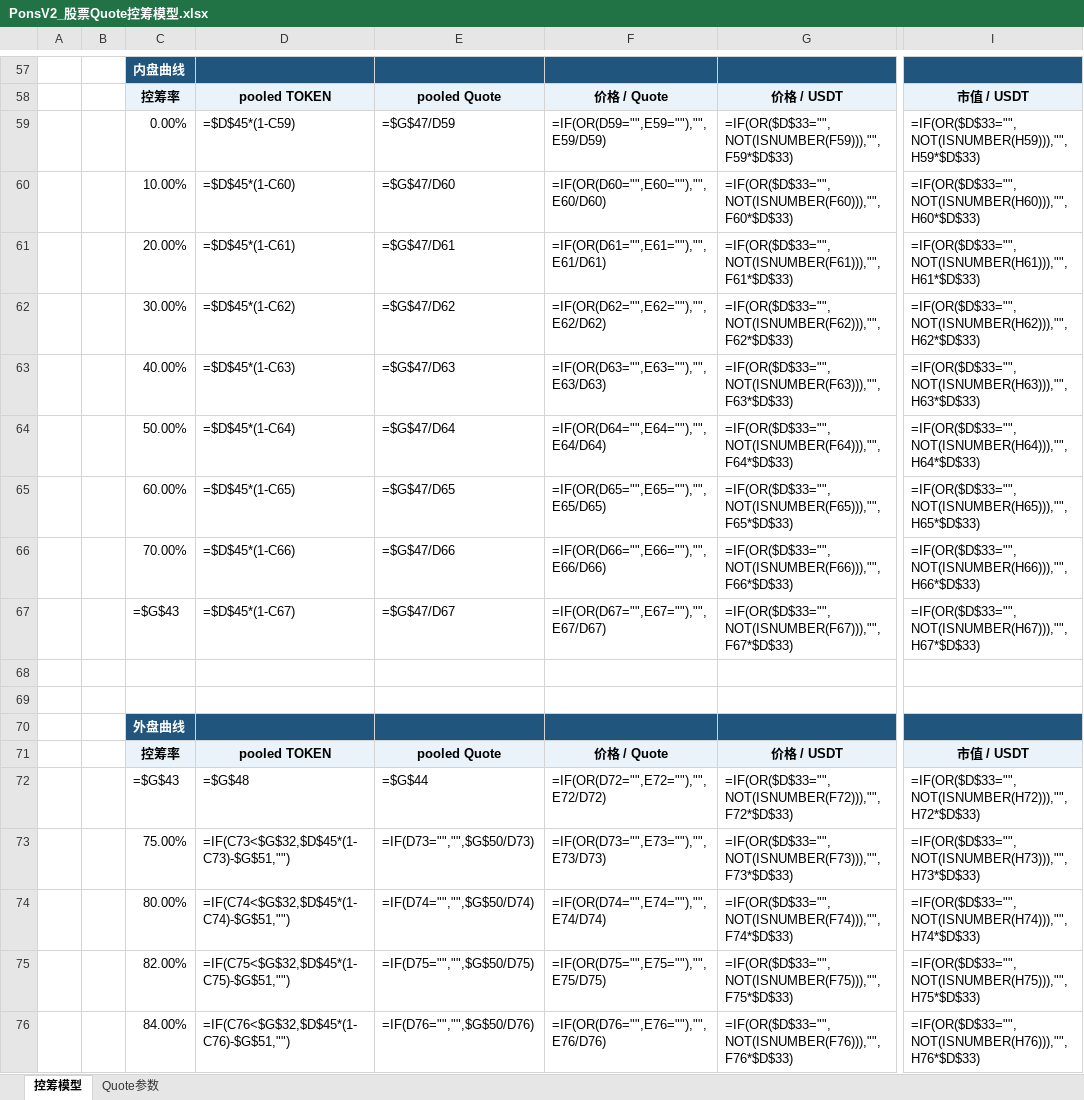
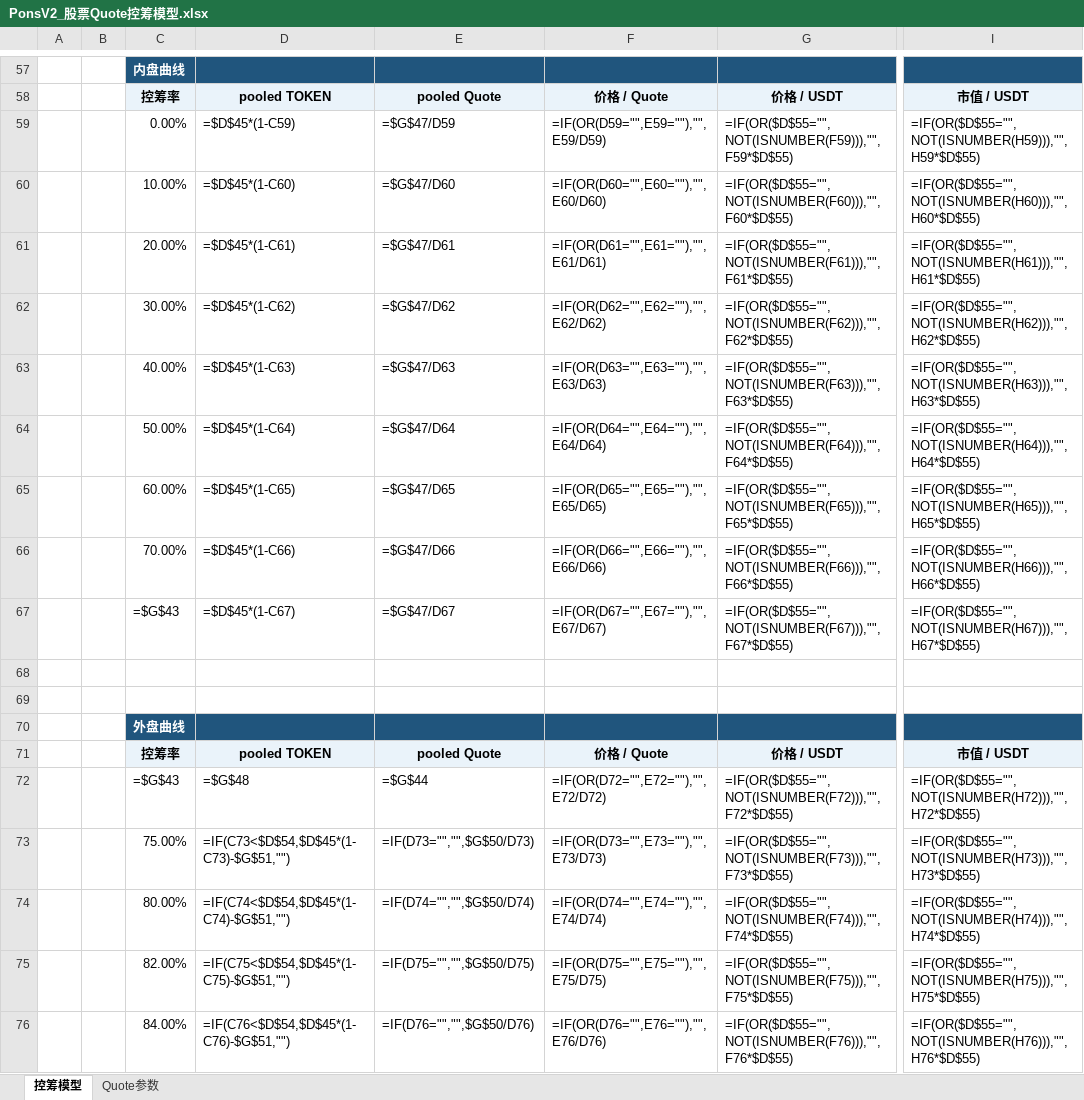
Before and after one commit to bella07021/stock-quote-route-liquidity, an Excel workbook: excel/latest/PonsV2_股票Quote控筹模型.xlsx, sheet 控筹模型, drawn as a sheet; only a part is shown, gaps mark what is left out; values as stored, in another font and other column widths than the file's, no borders; formulas without a stored value are shown as written; conditional formats not drawn; the diff covers the shown part only; the diff names each change by its address in the sheet, - before the commit and + after, or states it on an @@ line.

```diff
--- a/excel/latest/PonsV2_股票Quote控筹模型.xlsx (sheet 控筹模型)
+++ b/excel/latest/PonsV2_股票Quote控筹模型.xlsx (sheet 控筹模型)
-G59: =IF(OR($D$33="",NOT(ISNUMBER(F59))),"",F59*$D$33)
+G59: =IF(OR($D$55="",NOT(ISNUMBER(F59))),"",F59*$D$55)
-I59: =IF(OR($D$33="",NOT(ISNUMBER(H59))),"",H59*$D$33)
+I59: =IF(OR($D$55="",NOT(ISNUMBER(H59))),"",H59*$D$55)
-G60: =IF(OR($D$33="",NOT(ISNUMBER(F60))),"",F60*$D$33)
+G60: =IF(OR($D$55="",NOT(ISNUMBER(F60))),"",F60*$D$55)
-I60: =IF(OR($D$33="",NOT(ISNUMBER(H60))),"",H60*$D$33)
+I60: =IF(OR($D$55="",NOT(ISNUMBER(H60))),"",H60*$D$55)
-G61: =IF(OR($D$33="",NOT(ISNUMBER(F61))),"",F61*$D$33)
+G61: =IF(OR($D$55="",NOT(ISNUMBER(F61))),"",F61*$D$55)
-I61: =IF(OR($D$33="",NOT(ISNUMBER(H61))),"",H61*$D$33)
+I61: =IF(OR($D$55="",NOT(ISNUMBER(H61))),"",H61*$D$55)
-G62: =IF(OR($D$33="",NOT(ISNUMBER(F62))),"",F62*$D$33)
+G62: =IF(OR($D$55="",NOT(ISNUMBER(F62))),"",F62*$D$55)
-I62: =IF(OR($D$33="",NOT(ISNUMBER(H62))),"",H62*$D$33)
+I62: =IF(OR($D$55="",NOT(ISNUMBER(H62))),"",H62*$D$55)
-G63: =IF(OR($D$33="",NOT(ISNUMBER(F63))),"",F63*$D$33)
+G63: =IF(OR($D$55="",NOT(ISNUMBER(F63))),"",F63*$D$55)
-I63: =IF(OR($D$33="",NOT(ISNUMBER(H63))),"",H63*$D$33)
+I63: =IF(OR($D$55="",NOT(ISNUMBER(H63))),"",H63*$D$55)
-G64: =IF(OR($D$33="",NOT(ISNUMBER(F64))),"",F64*$D$33)
+G64: =IF(OR($D$55="",NOT(ISNUMBER(F64))),"",F64*$D$55)
-I64: =IF(OR($D$33="",NOT(ISNUMBER(H64))),"",H64*$D$33)
+I64: =IF(OR($D$55="",NOT(ISNUMBER(H64))),"",H64*$D$55)
-G65: =IF(OR($D$33="",NOT(ISNUMBER(F65))),"",F65*$D$33)
+G65: =IF(OR($D$55="",NOT(ISNUMBER(F65))),"",F65*$D$55)
-I65: =IF(OR($D$33="",NOT(ISNUMBER(H65))),"",H65*$D$33)
+I65: =IF(OR($D$55="",NOT(ISNUMBER(H65))),"",H65*$D$55)
-G66: =IF(OR($D$33="",NOT(ISNUMBER(F66))),"",F66*$D$33)
+G66: =IF(OR($D$55="",NOT(ISNUMBER(F66))),"",F66*$D$55)
-I66: =IF(OR($D$33="",NOT(ISNUMBER(H66))),"",H66*$D$33)
+I66: =IF(OR($D$55="",NOT(ISNUMBER(H66))),"",H66*$D$55)
-G67: =IF(OR($D$33="",NOT(ISNUMBER(F67))),"",F67*$D$33)
+G67: =IF(OR($D$55="",NOT(ISNUMBER(F67))),"",F67*$D$55)
-I67: =IF(OR($D$33="",NOT(ISNUMBER(H67))),"",H67*$D$33)
+I67: =IF(OR($D$55="",NOT(ISNUMBER(H67))),"",H67*$D$55)
-G72: =IF(OR($D$33="",NOT(ISNUMBER(F72))),"",F72*$D$33)
+G72: =IF(OR($D$55="",NOT(ISNUMBER(F72))),"",F72*$D$55)
-I72: =IF(OR($D$33="",NOT(ISNUMBER(H72))),"",H72*$D$33)
+I72: =IF(OR($D$55="",NOT(ISNUMBER(H72))),"",H72*$D$55)
-D73: =IF(C73<$G$32,$D$45*(1-C73)-$G$51,"")
+D73: =IF(C73<$D$54,$D$45*(1-C73)-$G$51,"")
-G73: =IF(OR($D$33="",NOT(ISNUMBER(F73))),"",F73*$D$33)
+G73: =IF(OR($D$55="",NOT(ISNUMBER(F73))),"",F73*$D$55)
-I73: =IF(OR($D$33="",NOT(ISNUMBER(H73))),"",H73*$D$33)
+I73: =IF(OR($D$55="",NOT(ISNUMBER(H73))),"",H73*$D$55)
-D74: =IF(C74<$G$32,$D$45*(1-C74)-$G$51,"")
+D74: =IF(C74<$D$54,$D$45*(1-C74)-$G$51,"")
-G74: =IF(OR($D$33="",NOT(ISNUMBER(F74))),"",F74*$D$33)
+G74: =IF(OR($D$55="",NOT(ISNUMBER(F74))),"",F74*$D$55)
-I74: =IF(OR($D$33="",NOT(ISNUMBER(H74))),"",H74*$D$33)
+I74: =IF(OR($D$55="",NOT(ISNUMBER(H74))),"",H74*$D$55)
-D75: =IF(C75<$G$32,$D$45*(1-C75)-$G$51,"")
+D75: =IF(C75<$D$54,$D$45*(1-C75)-$G$51,"")
-G75: =IF(OR($D$33="",NOT(ISNUMBER(F75))),"",F75*$D$33)
+G75: =IF(OR($D$55="",NOT(ISNUMBER(F75))),"",F75*$D$55)
-I75: =IF(OR($D$33="",NOT(ISNUMBER(H75))),"",H75*$D$33)
+I75: =IF(OR($D$55="",NOT(ISNUMBER(H75))),"",H75*$D$55)
-D76: =IF(C76<$G$32,$D$45*(1-C76)-$G$51,"")
+D76: =IF(C76<$D$54,$D$45*(1-C76)-$G$51,"")
-G76: =IF(OR($D$33="",NOT(ISNUMBER(F76))),"",F76*$D$33)
+G76: =IF(OR($D$55="",NOT(ISNUMBER(F76))),"",F76*$D$55)
-I76: =IF(OR($D$33="",NOT(ISNUMBER(H76))),"",H76*$D$33)
+I76: =IF(OR($D$55="",NOT(ISNUMBER(H76))),"",H76*$D$55)
```
Also changed, not shown: 5 removed rows and 56 edited cells elsewhere in this sheet, hidden cells, excel/latest/Flap_BSC_RWA币股_控筹模型.xlsx, excel/templates/Flap_BSC_RWA币股_控筹模型.xlsx, 4 other files.
